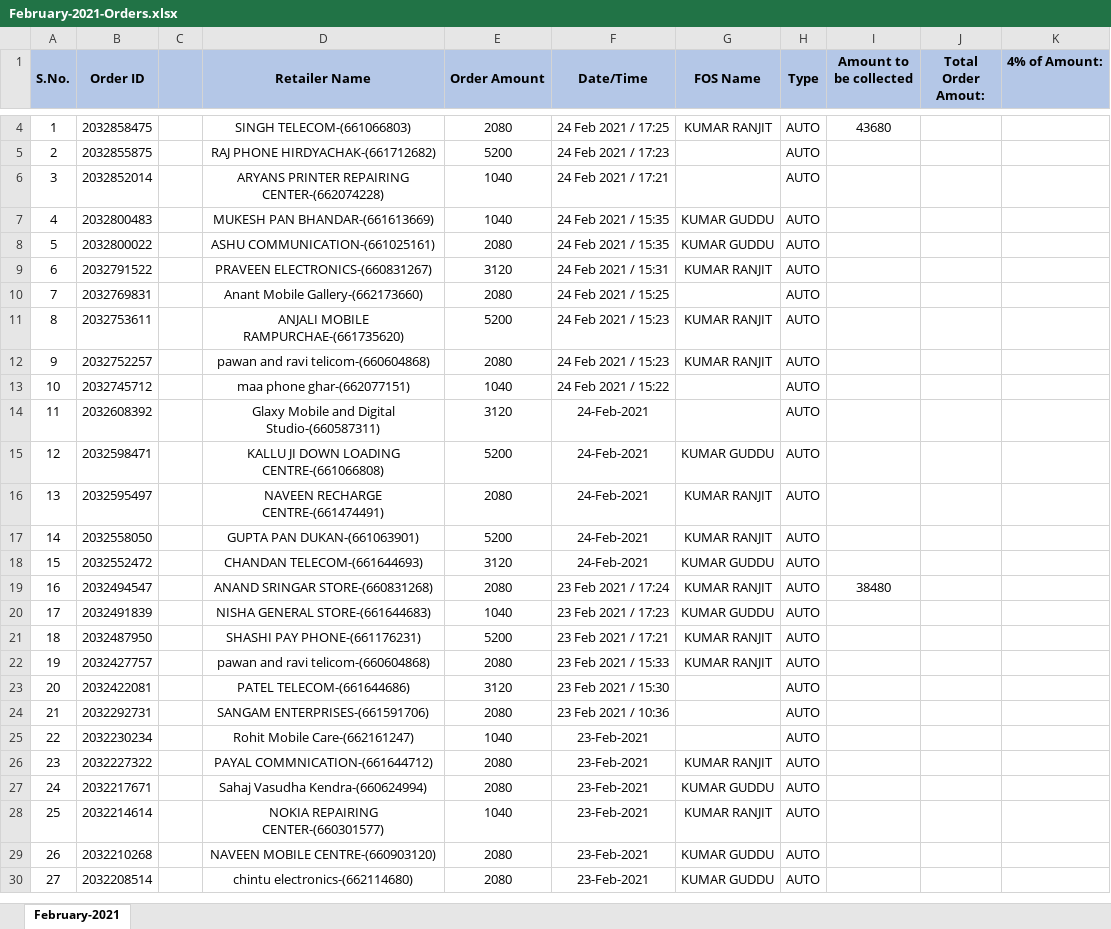
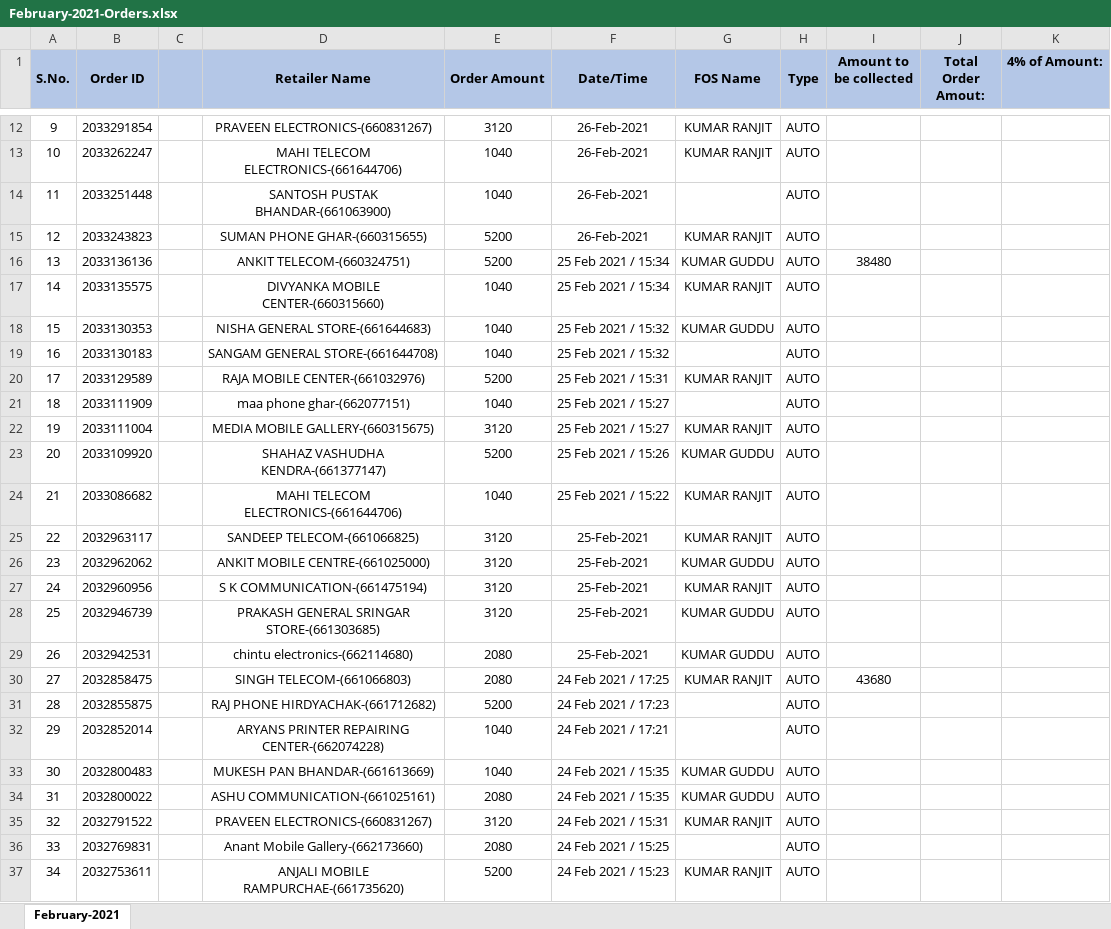
Before and after one commit to PalakEnterprises/DailyReport, an Excel workbook: Daily Orders/February-2021-Orders.xlsx, sheet February-2021, drawn as a sheet; only a part is shown, gaps mark what is left out; the shorter side is filled out with more unchanged rows; values as stored, in another font and other column widths than the file's, no borders; charts and pictures not drawn; addresses are those after the commit; the diff covers the shown part only; the diff names each change by its address in the sheet, - before the commit and + after, or states it on an @@ line.

Commit message:
data backup

```diff
--- a/Daily Orders/February-2021-Orders.xlsx (sheet February-2021)
+++ b/Daily Orders/February-2021-Orders.xlsx (sheet February-2021)
+row 12: 9 | 2033291854 |  | PRAVEEN ELECTRONICS-(660831267) | 3120 | 26-Feb-2021 | KUMAR RANJIT | AUTO
+row 13: 10 | 2033262247 |  | MAHI TELECOM ELECTRONICS-(661644706) | 1040 | 26-Feb-2021 | KUMAR RANJIT | AUTO
+row 14: 11 | 2033251448 |  | SANTOSH PUSTAK BHANDAR-(661063900) | 1040 | 26-Feb-2021 |  | AUTO
+row 15: 12 | 2033243823 |  | SUMAN PHONE GHAR-(660315655) | 5200 | 26-Feb-2021 | KUMAR RANJIT | AUTO
+row 16: 13 | 2033136136 |  | ANKIT TELECOM-(660324751) | 5200 | 25 Feb 2021 / 15:34 | KUMAR GUDDU | AUTO | 38480
+row 17: 14 | 2033135575 |  | DIVYANKA MOBILE CENTER-(660315660) | 1040 | 25 Feb 2021 / 15:34 | KUMAR RANJIT | AUTO
+row 18: 15 | 2033130353 |  | NISHA GENERAL STORE-(661644683) | 1040 | 25 Feb 2021 / 15:32 | KUMAR GUDDU | AUTO
+row 19: 16 | 2033130183 |  | SANGAM GENERAL STORE-(661644708) | 1040 | 25 Feb 2021 / 15:32 |  | AUTO
+row 20: 17 | 2033129589 |  | RAJA MOBILE CENTER-(661032976) | 5200 | 25 Feb 2021 / 15:31 | KUMAR RANJIT | AUTO
+row 21: 18 | 2033111909 |  | maa phone ghar-(662077151) | 1040 | 25 Feb 2021 / 15:27 |  | AUTO
+row 22: 19 | 2033111004 |  | MEDIA MOBILE GALLERY-(660315675) | 3120 | 25 Feb 2021 / 15:27 | KUMAR RANJIT | AUTO
+row 23: 20 | 2033109920 |  | SHAHAZ VASHUDHA KENDRA-(661377147) | 5200 | 25 Feb 2021 / 15:26 | KUMAR GUDDU | AUTO
+row 24: 21 | 2033086682 |  | MAHI TELECOM ELECTRONICS-(661644706) | 1040 | 25 Feb 2021 / 15:22 | KUMAR RANJIT | AUTO
+row 25: 22 | 2032963117 |  | SANDEEP TELECOM-(661066825) | 3120 | 25-Feb-2021 | KUMAR RANJIT | AUTO
+row 26: 23 | 2032962062 |  | ANKIT MOBILE CENTRE-(661025000) | 3120 | 25-Feb-2021 | KUMAR GUDDU | AUTO
+row 27: 24 | 2032960956 |  | S K COMMUNICATION-(661475194) | 3120 | 25-Feb-2021 | KUMAR RANJIT | AUTO
+row 28: 25 | 2032946739 |  | PRAKASH GENERAL SRINGAR STORE-(661303685) | 3120 | 25-Feb-2021 | KUMAR GUDDU | AUTO
+row 29: 26 | 2032942531 |  | chintu electronics-(662114680) | 2080 | 25-Feb-2021 | KUMAR GUDDU | AUTO
@@ column A (S.No.) renumbered from row 30 down @@
```
Also changed, not shown: 10 added rows and 2 removed rows elsewhere in this sheet, formulas that keep their value, charts or pictures, Febuary2021.xlsx, WalletLedger.xlsx.
